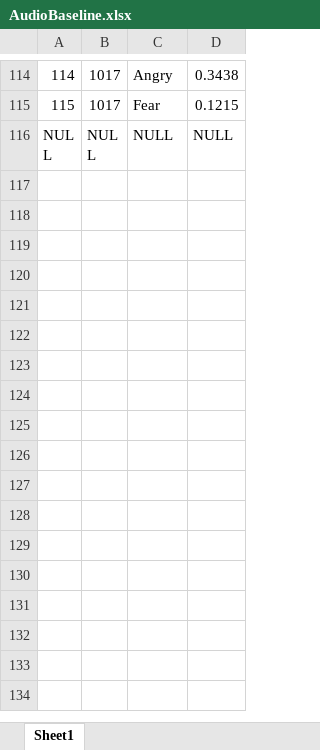
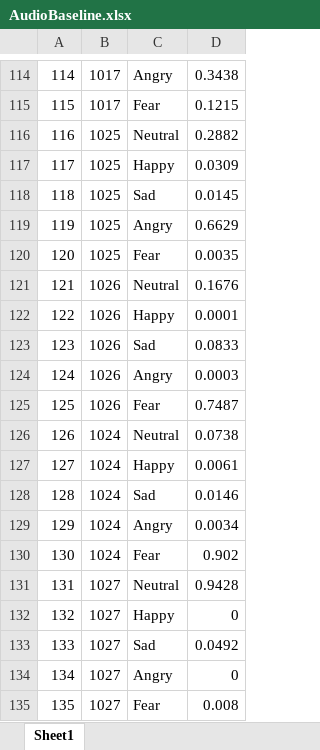
Before and after one commit to orlinle/EPIC_model, an Excel workbook: data/AudioBaseline.xlsx, sheet Sheet1, drawn as a sheet; only a part is shown, gaps mark what is left out; the shorter side is filled out with more unchanged rows; values as stored, in another font and other column widths than the file's, no borders; the diff covers the shown part only; the diff names each change by its address in the sheet, - before the commit and + after, or states it on an @@ line.

```diff
--- a/data/AudioBaseline.xlsx (sheet Sheet1)
+++ b/data/AudioBaseline.xlsx (sheet Sheet1)
+row 116: 116 | 1025 | Neutral | 0.2882
+row 117: 117 | 1025 | Happy | 0.0309
+row 118: 118 | 1025 | Sad | 0.0145
+row 119: 119 | 1025 | Angry | 0.6629
+row 120: 120 | 1025 | Fear | 0.0035
+row 121: 121 | 1026 | Neutral | 0.1676
+row 122: 122 | 1026 | Happy | 0.0001
+row 123: 123 | 1026 | Sad | 0.0833
+row 124: 124 | 1026 | Angry | 0.0003
+row 125: 125 | 1026 | Fear | 0.7487
+row 126: 126 | 1024 | Neutral | 0.0738
+row 127: 127 | 1024 | Happy | 0.0061
+row 128: 128 | 1024 | Sad | 0.0146
+row 129: 129 | 1024 | Angry | 0.0034
+row 130: 130 | 1024 | Fear | 0.902
+row 131: 131 | 1027 | Neutral | 0.9428
+row 132: 132 | 1027 | Happy | 0
+row 133: 133 | 1027 | Sad | 0.0492
+row 134: 134 | 1027 | Angry | 0
+row 135: 135 | 1027 | Fear | 0.008
```
Also changed, not shown: 20 added rows elsewhere in this sheet, data/AudioEmotion.xlsx, data/Participant.xlsx, 10 other files.
